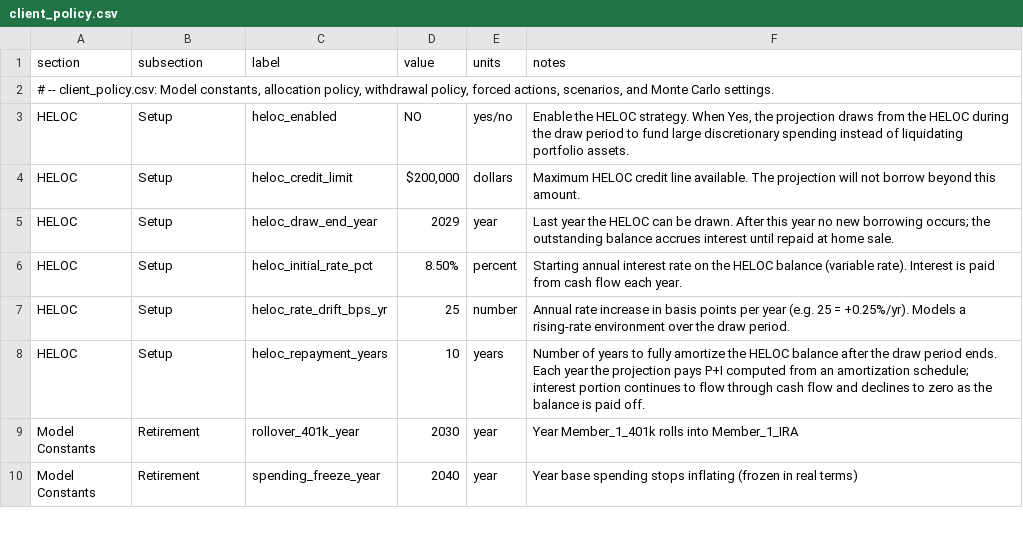
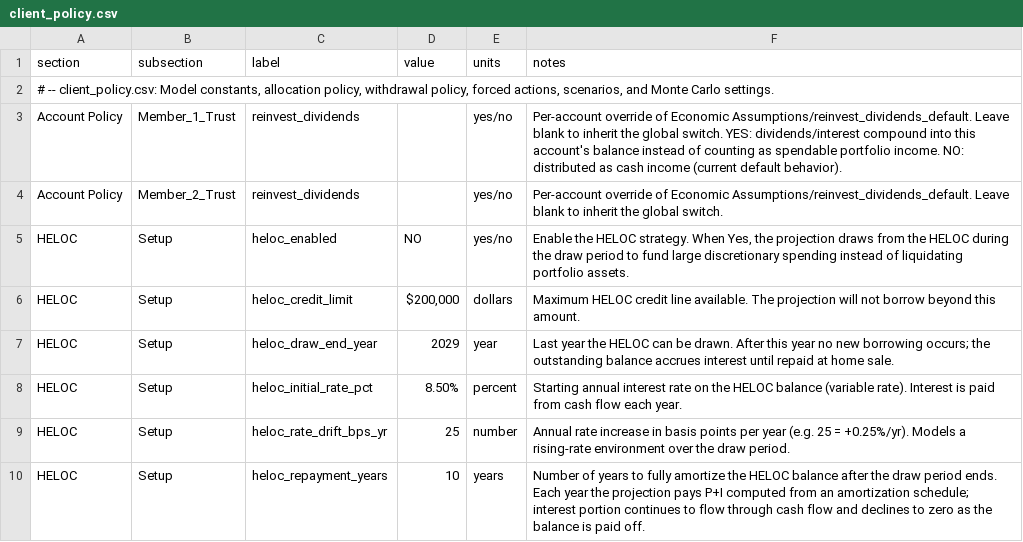
Before and after one commit to matthartzman/retirement_system, a CSV file: input/client_policy.csv, drawn as a sheet; only a part is shown; the shorter side is filled out with more unchanged rows.

```diff
--- a/input/client_policy.csv
+++ b/input/client_policy.csv
@@ -2,2 +2,4 @@ section,subsection,label,value,units,notes,
 "# -- client_policy.csv: Model constants, allocation policy, withdrawal policy, forced actions, scenarios, and Monte Carlo settings.",,,,,,
+Account Policy,Member_1_Trust,reinvest_dividends,,yes/no,"Per-account override of Economic Assumptions/reinvest_dividends_default. Leave blank to inherit the global switch. YES: dividends/interest compound into this account's balance instead of counting as spendable portfolio income. NO: distributed as cash income (current default behavior)."
+Account Policy,Member_2_Trust,reinvest_dividends,,yes/no,"Per-account override of Economic Assumptions/reinvest_dividends_default. Leave blank to inherit the global switch."
 HELOC,Setup,heloc_enabled,NO,yes/no,"Enable the HELOC strategy. When Yes, the projection draws from the HELOC during the draw period to fund large discretionary spending instead of liquidating portfolio assets."
```
Also changed, not shown: input/client_household.csv, reference_data/schema.csv, 4 other files.
